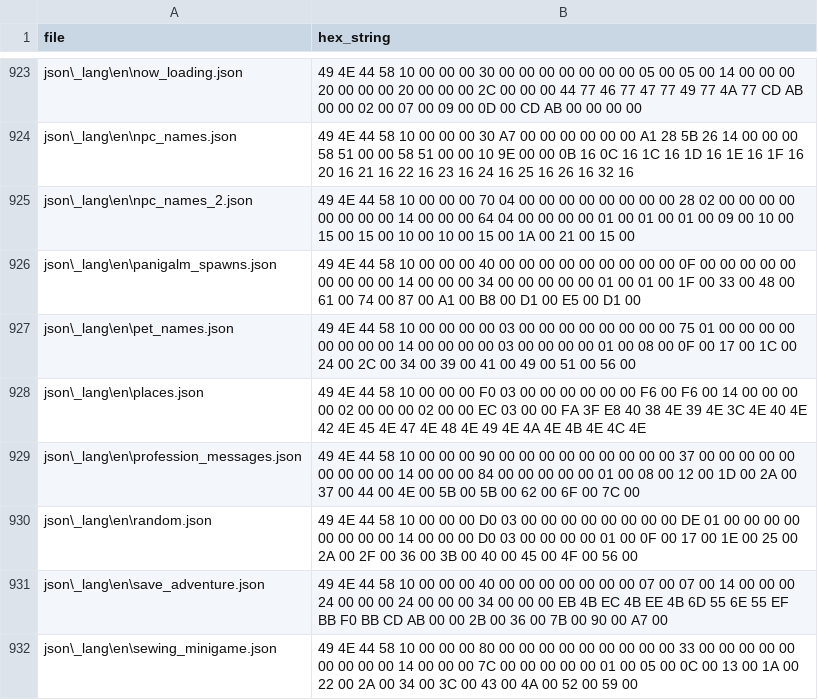
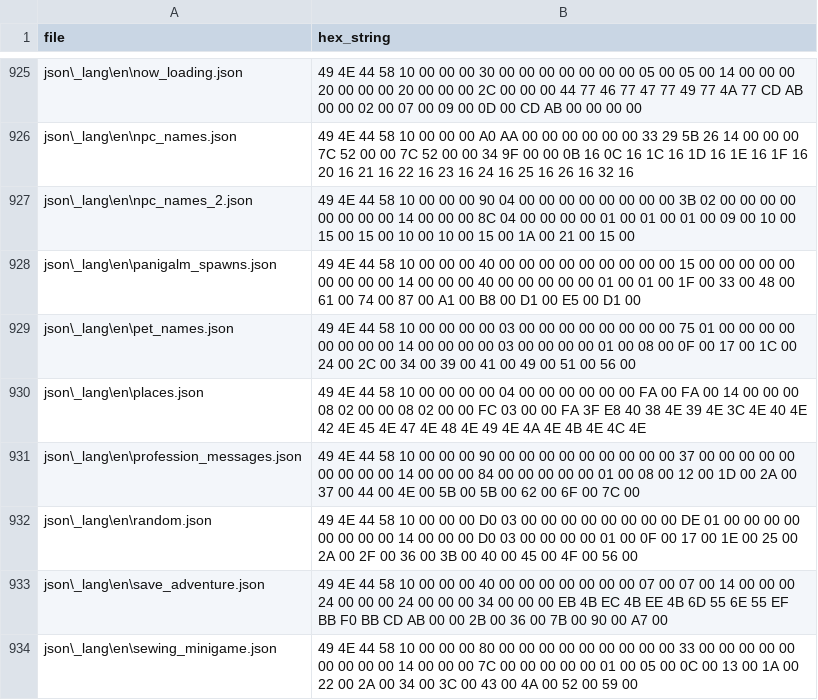
Before and after one commit to dqx-translation-project/dqx-custom-translations, a CSV file: csv/hex_dict.csv, drawn as a sheet; only a part is shown, gaps mark what is left out; addresses are those after the commit; the diff covers the shown part only; the diff names each change by its address in the sheet, - before the commit and + after, or states it on an @@ line.

```diff
--- a/csv/hex_dict.csv
+++ b/csv/hex_dict.csv
-B926 (hex_string): …00 00 30 A7 00 00 00 00 00 00 A1 28 5B 26 14 00 00 00 58 51 00 00 58 51 00 00 10 9E 00 00…
+B926 (hex_string): …00 00 A0 AA 00 00 00 00 00 00 33 29 5B 26 14 00 00 00 7C 52 00 00 7C 52 00 00 34 9F 00 00…
-B927 (hex_string): …00 00 70 04 00 00 00 00 00 00 00 00 28 02 00 00 00 00 00 00 00 00 14 00 00 00 64 04 00…
+B927 (hex_string): …00 00 90 04 00 00 00 00 00 00 00 00 3B 02 00 00 00 00 00 00 00 00 14 00 00 00 8C 04 00…
-B928 (hex_string): …00 00 0F 00 00 00 00 00 00 00 00 00 14 00 00 00 34 00 00…
+B928 (hex_string): …00 00 15 00 00 00 00 00 00 00 00 00 14 00 00 00 40 00 00…
-B930 (hex_string): …00 00 F0 03 00 00 00 00 00 00 F6 00 F6 00 14 00 00 00 00 02 00 00 00 02 00 00 EC 03 00…
+B930 (hex_string): …00 00 00 04 00 00 00 00 00 00 FA 00 FA 00 14 00 00 00 08 02 00 00 08 02 00 00 FC 03 00…
```
Also changed, not shown: 2 added rows, 1 moved row and 73 edited cells elsewhere in this file.
